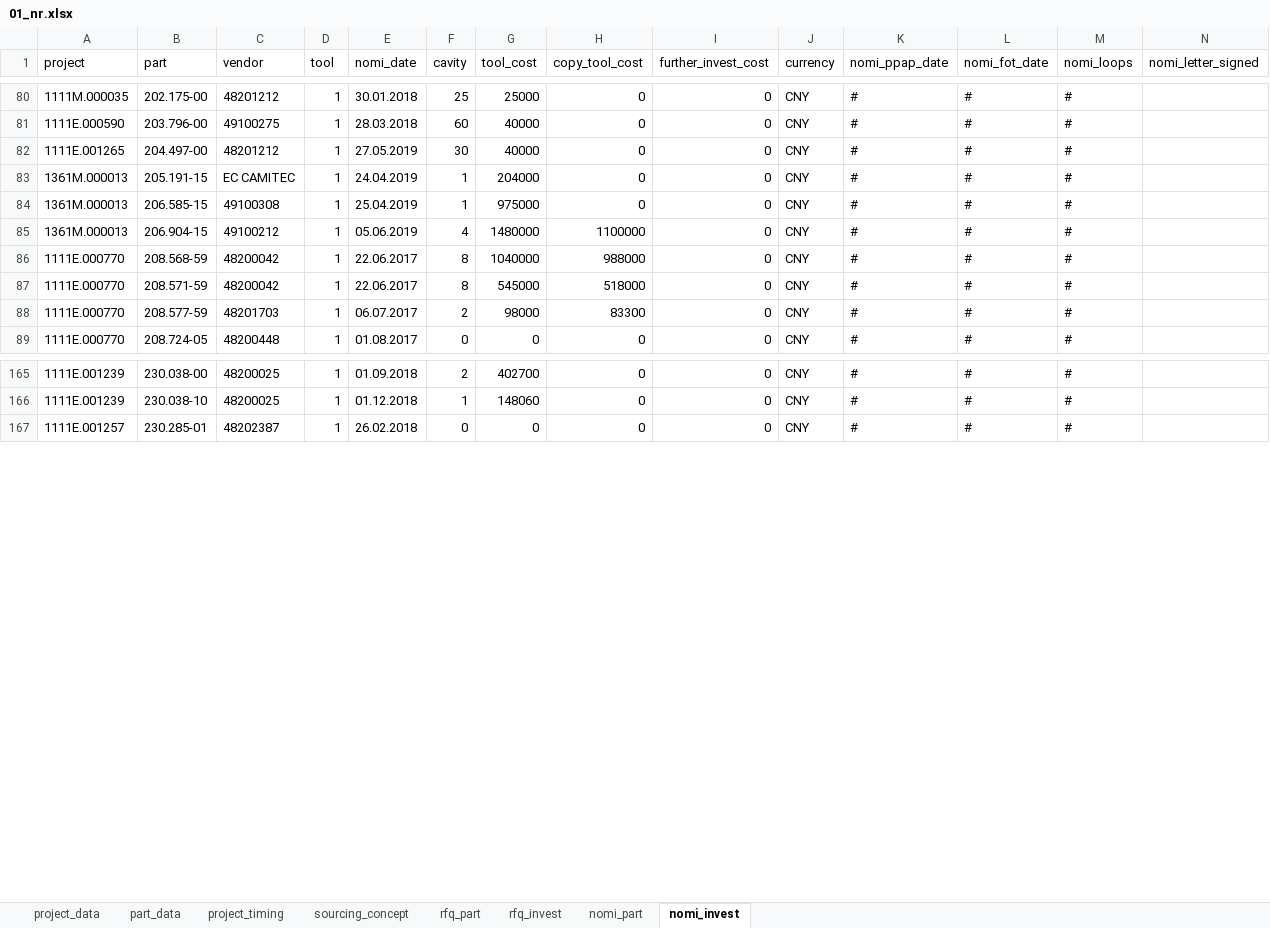
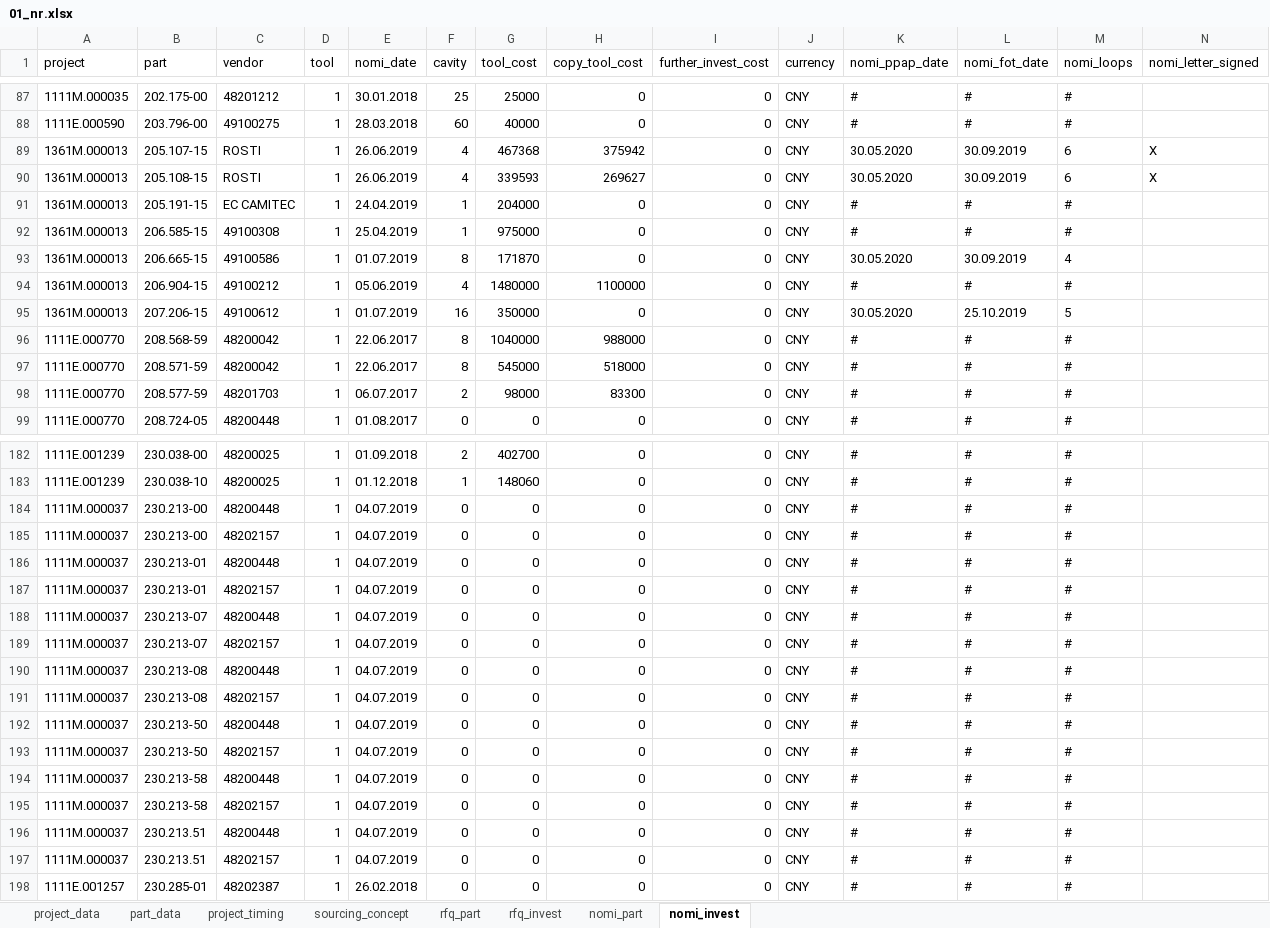
Before and after one commit to chenmingio/PUR, an Excel workbook: pur_doc/data/01_nr.xlsx, sheet nomi_invest, drawn as a sheet; only a part is shown, gaps mark what is left out; values as stored, in another font and other column widths than the file's, no borders; table styles not drawn; removed rows and columns are numbered as before the commit, all else as after; the diff covers the shown part only; the diff names each change by its address in the sheet, - before the commit and + after, or states it on an @@ line.

```diff
--- a/pur_doc/data/01_nr.xlsx (sheet nomi_invest)
+++ b/pur_doc/data/01_nr.xlsx (sheet nomi_invest)
-row 82: 1111E.001265 | 204.497-00 | 48201212 | 1 | 27.05.2019 | 30 | 40000 | 0 | 0 | CNY | # | # | #
+row 89: 1361M.000013 | 205.107-15 | ROSTI | 1 | 26.06.2019 | 4 | 467368 | 375942 | 0 | CNY | 30.05.2020 | 30.09.2019 | 6 | X
+row 90: 1361M.000013 | 205.108-15 | ROSTI | 1 | 26.06.2019 | 4 | 339593 | 269627 | 0 | CNY | 30.05.2020 | 30.09.2019 | 6 | X
+row 93: 1361M.000013 | 206.665-15 | 49100586 | 1 | 01.07.2019 | 8 | 171870 | 0 | 0 | CNY | 30.05.2020 | 30.09.2019 | 4
+row 95: 1361M.000013 | 207.206-15 | 49100612 | 1 | 01.07.2019 | 16 | 350000 | 0 | 0 | CNY | 30.05.2020 | 25.10.2019 | 5
+row 184: 1111M.000037 | 230.213-00 | 48200448 | 1 | 04.07.2019 | 0 | 0 | 0 | 0 | CNY | # | # | #
+row 185: 1111M.000037 | 230.213-00 | 48202157 | 1 | 04.07.2019 | 0 | 0 | 0 | 0 | CNY | # | # | #
+row 186: 1111M.000037 | 230.213-01 | 48200448 | 1 | 04.07.2019 | 0 | 0 | 0 | 0 | CNY | # | # | #
+row 187: 1111M.000037 | 230.213-01 | 48202157 | 1 | 04.07.2019 | 0 | 0 | 0 | 0 | CNY | # | # | #
+row 188: 1111M.000037 | 230.213-07 | 48200448 | 1 | 04.07.2019 | 0 | 0 | 0 | 0 | CNY | # | # | #
+row 189: 1111M.000037 | 230.213-07 | 48202157 | 1 | 04.07.2019 | 0 | 0 | 0 | 0 | CNY | # | # | #
+row 190: 1111M.000037 | 230.213-08 | 48200448 | 1 | 04.07.2019 | 0 | 0 | 0 | 0 | CNY | # | # | #
+row 191: 1111M.000037 | 230.213-08 | 48202157 | 1 | 04.07.2019 | 0 | 0 | 0 | 0 | CNY | # | # | #
+row 192: 1111M.000037 | 230.213-50 | 48200448 | 1 | 04.07.2019 | 0 | 0 | 0 | 0 | CNY | # | # | #
+row 193: 1111M.000037 | 230.213-50 | 48202157 | 1 | 04.07.2019 | 0 | 0 | 0 | 0 | CNY | # | # | #
+row 194: 1111M.000037 | 230.213-58 | 48200448 | 1 | 04.07.2019 | 0 | 0 | 0 | 0 | CNY | # | # | #
+row 195: 1111M.000037 | 230.213-58 | 48202157 | 1 | 04.07.2019 | 0 | 0 | 0 | 0 | CNY | # | # | #
+row 196: 1111M.000037 | 230.213.51 | 48200448 | 1 | 04.07.2019 | 0 | 0 | 0 | 0 | CNY | # | # | #
+row 197: 1111M.000037 | 230.213.51 | 48202157 | 1 | 04.07.2019 | 0 | 0 | 0 | 0 | CNY | # | # | #
```
Also changed, not shown: 48 added rows and 36 edited cells elsewhere in this sheet, sheet project_timing, sheet nomi_part, sheet part_data, sheet sourcing_concept, sheet rfq_invest, sheet project_data, 12 other files.
